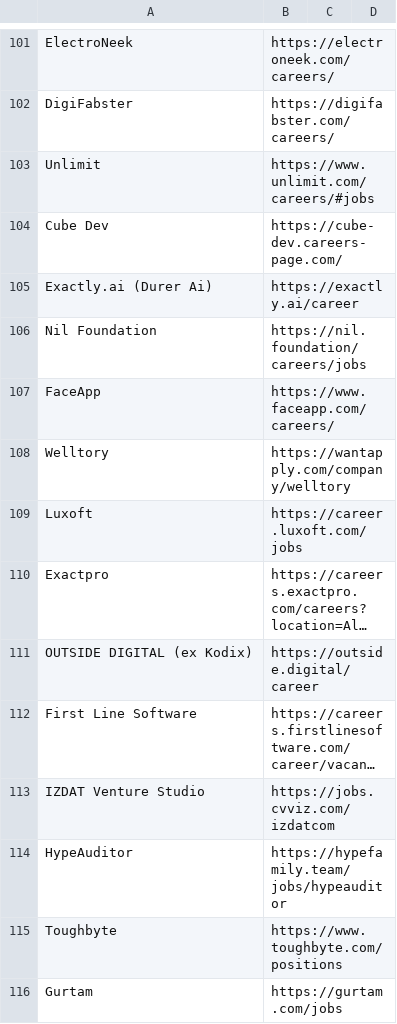
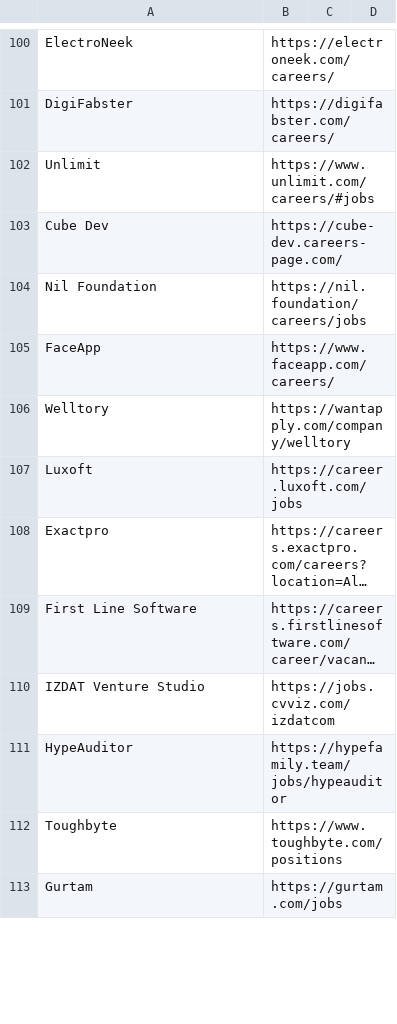
Before and after one commit to soft-triddy/job-watcher, a CSV file: browser_companies.csv, drawn as a sheet; only a part is shown, gaps mark what is left out; long unchanged cells end in …; removed rows and columns are numbered as before the commit, all else as after; the diff covers the shown part only; the diff names each change by its address in the sheet, - before the commit and + after, or states it on an @@ line.

```diff
--- a/browser_companies.csv
+++ b/browser_companies.csv
-row 105: Exactly.ai (Durer Ai) | https://exactly.ai/career
-row 111: OUTSIDE DIGITAL (ex Kodix) | https://outside.digital/career
```
Also changed, not shown: 2 added rows, 13 removed rows and 2 edited cells elsewhere in this file, 12 other files.
